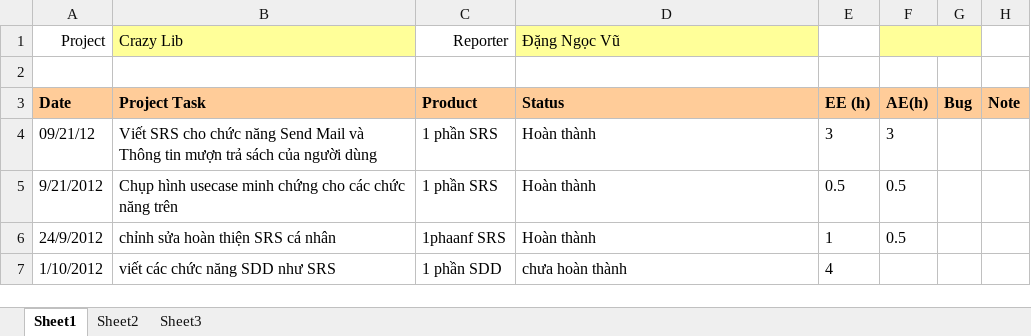
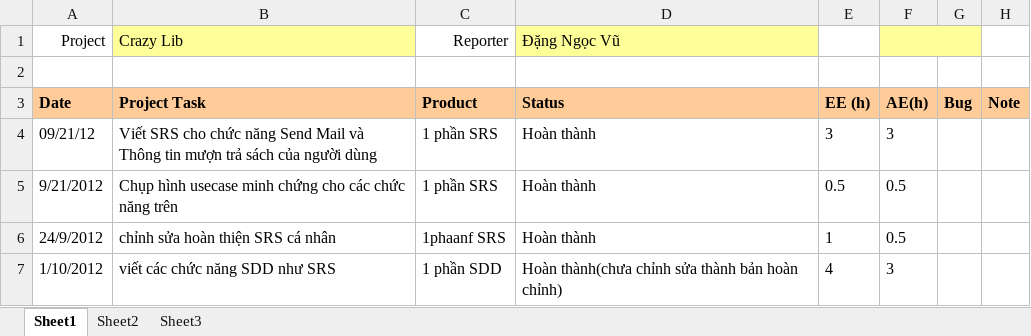
Before and after one commit to kudo108/crazylib, an Excel workbook: BaoCaoCaNhan/Weekly_Report_Vu.xlsx, sheet Sheet1, drawn as a sheet; values as stored, in another font and other column widths than the file's, no borders; the diff names each change by its address in the sheet, - before the commit and + after, or states it on an @@ line.

```diff
--- a/BaoCaoCaNhan/Weekly_Report_Vu.xlsx (sheet Sheet1)
+++ b/BaoCaoCaNhan/Weekly_Report_Vu.xlsx (sheet Sheet1)
-D7 (Đặng Ngọc Vũ): chưa hoàn thành
+D7 (Đặng Ngọc Vũ): Hoàn thành(chưa chỉnh sửa thành bản hoàn chỉnh)
-F7: (empty)
+F7: 3
```
